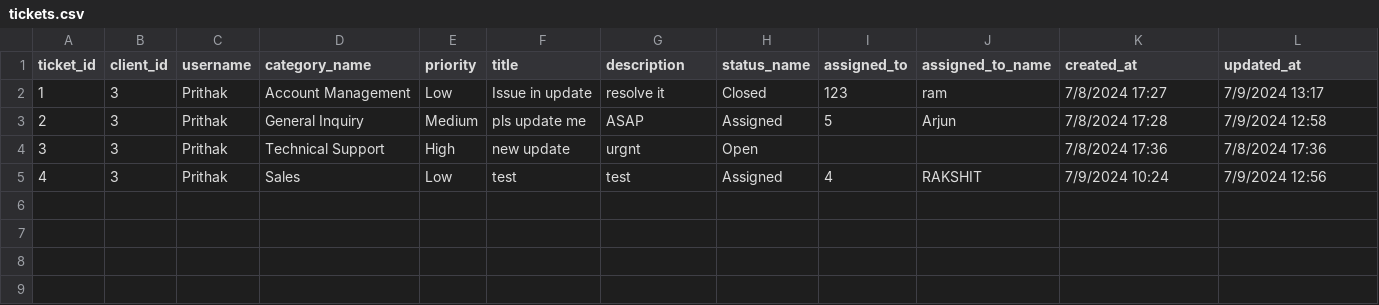
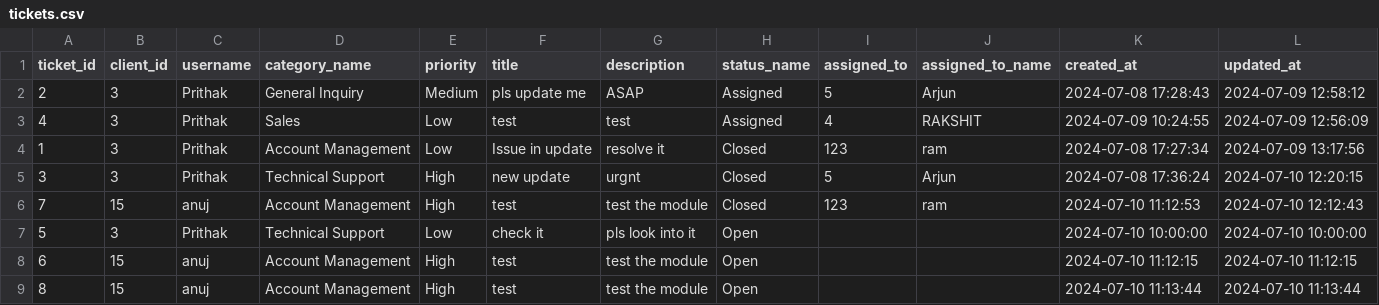
Before and after one commit to VanshBajaj24/clientticketingsystem, a CSV file: tickets.csv, drawn as a sheet.

```diff
--- a/tickets.csv
+++ b/tickets.csv
@@ -1,5 +1,9 @@
 ticket_id,client_id,username,category_name,priority,title,description,status_name,assigned_to,assigned_to_name,created_at,updated_at
-1,3,Prithak,Account Management,Low,Issue in update,resolve it ,Closed,123,ram,7/8/2024 17:27,7/9/2024 13:17
-2,3,Prithak,General Inquiry,Medium,pls update me ,ASAP,Assigned,5,Arjun,7/8/2024 17:28,7/9/2024 12:58
-3,3,Prithak,Technical Support,High,new update,urgnt,Open,,,7/8/2024 17:36,7/8/2024 17:36
-4,3,Prithak,Sales,Low,test,test,Assigned,4,RAKSHIT,7/9/2024 10:24,7/9/2024 12:56
+2,3,Prithak,General Inquiry,Medium,pls update me ,ASAP,Assigned,5,Arjun,2024-07-08 17:28:43,2024-07-09 12:58:12
+4,3,Prithak,Sales,Low,test,test,Assigned,4,RAKSHIT,2024-07-09 10:24:55,2024-07-09 12:56:09
+1,3,Prithak,Account Management,Low,Issue in update,resolve it ,Closed,123,ram,2024-07-08 17:27:34,2024-07-09 13:17:56
+3,3,Prithak,Technical Support,High,new update,urgnt,Closed,5,Arjun,2024-07-08 17:36:24,2024-07-10 12:20:15
+7,15,anuj,Account Management,High,test,test the module,Closed,123,ram,2024-07-10 11:12:53,2024-07-10 12:12:43
+5,3,Prithak,Technical Support,Low,check it,pls look into it,Open,,,2024-07-10 10:00:00,2024-07-10 10:00:00
+6,15,anuj,Account Management,High,test,test the module,Open,,,2024-07-10 11:12:15,2024-07-10 11:12:15
+8,15,anuj,Account Management,High,test,test the module,Open,,,2024-07-10 11:13:44,2024-07-10 11:13:44
```
Also changed, not shown: 2 other files.
